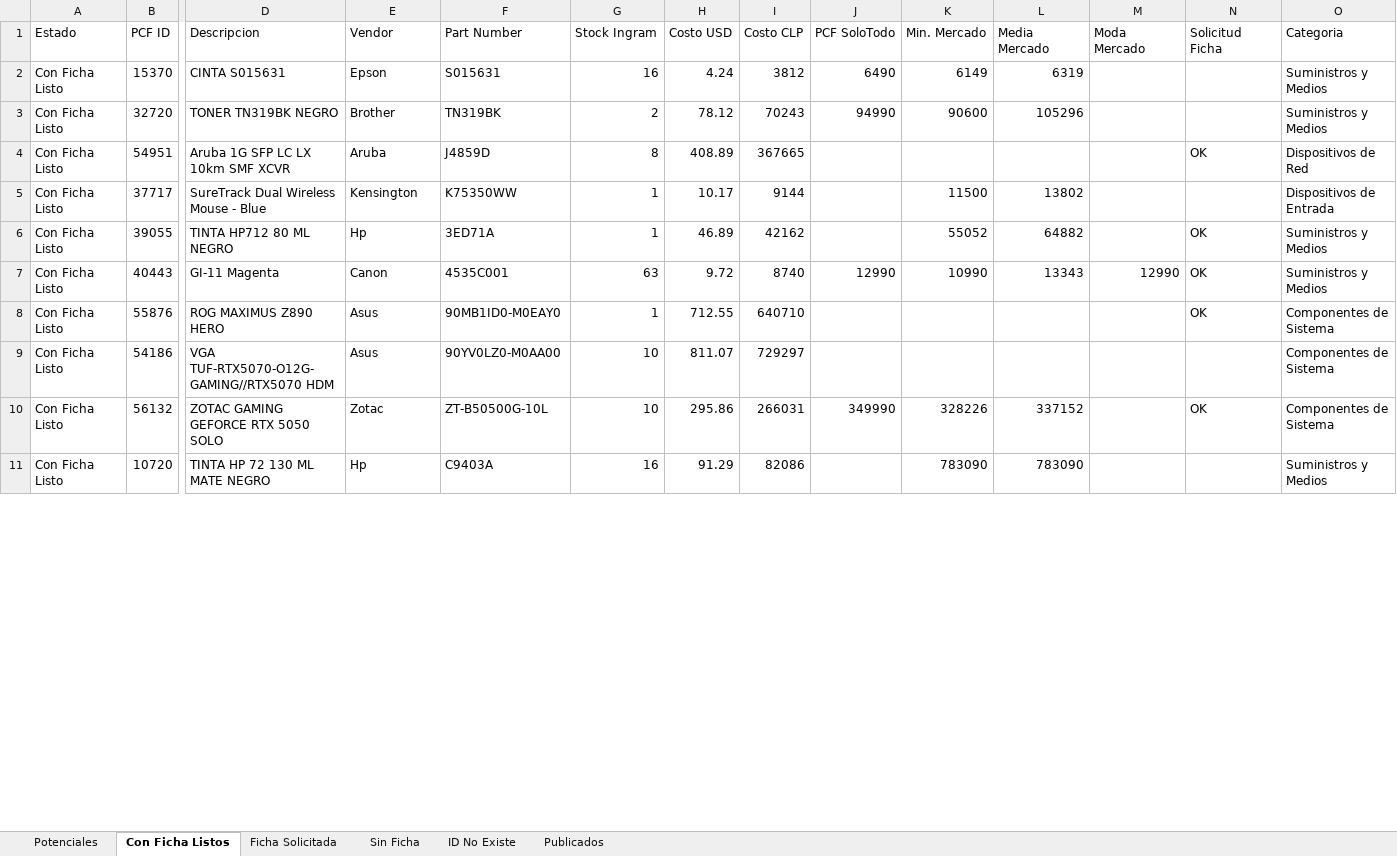
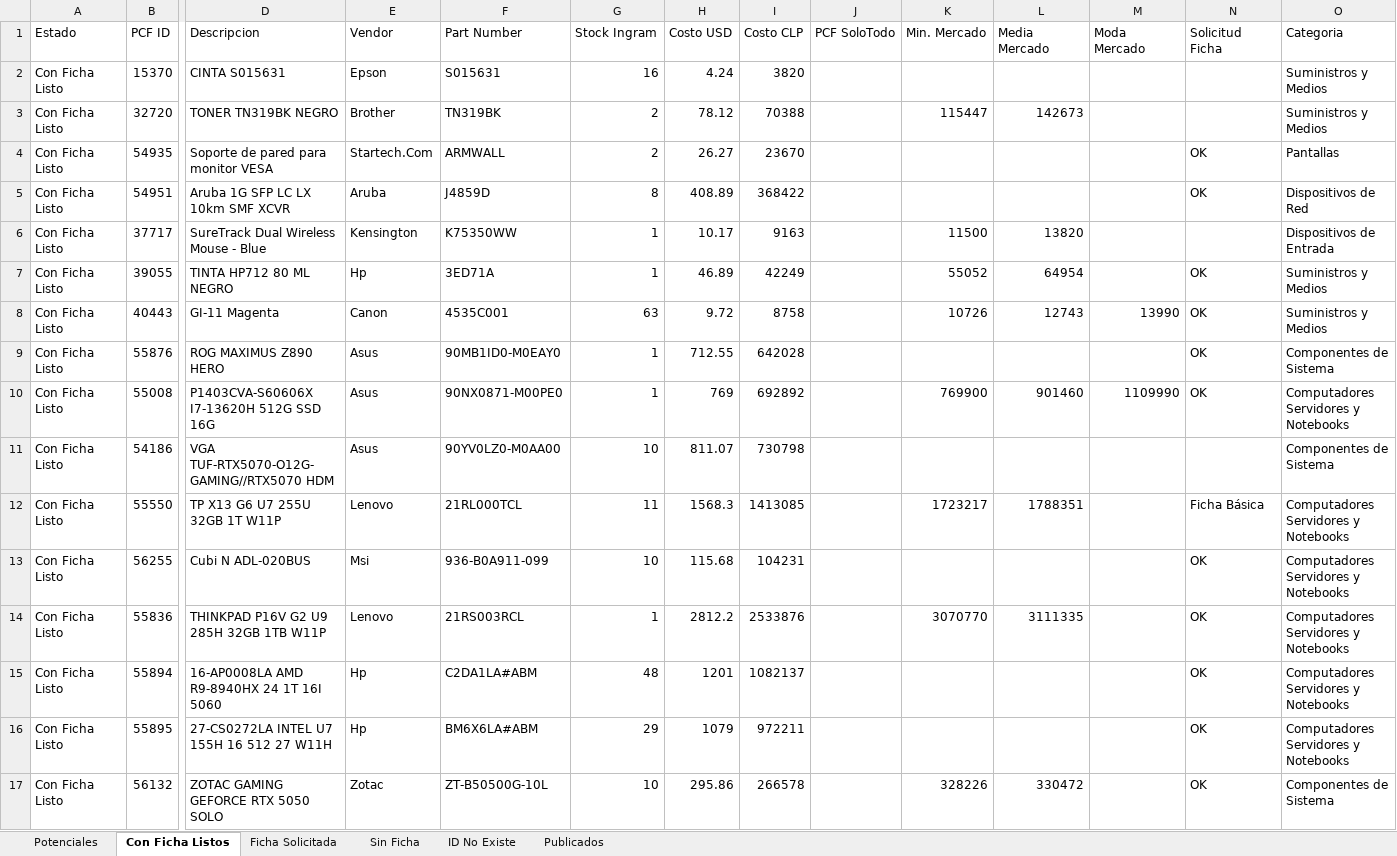
Before and after one commit to aincatoni/pcfactory-monitor-mayoristas, an Excel workbook: mayorista-report.xlsx, sheet Con Ficha Listos, drawn as a sheet; only a part is shown, gaps mark what is left out; values as stored, in another font and other column widths than the file's, no borders; removed rows and columns are numbered as before the commit, all else as after; rows hold the shown columns only; the diff covers the shown part only; the diff names each change by its address in the sheet, - before the commit and + after, or states it on an @@ line.

```diff
--- a/mayorista-report.xlsx (sheet Con Ficha Listos)
+++ b/mayorista-report.xlsx (sheet Con Ficha Listos)
-I2 (Costo CLP): 3812
+I2 (Costo CLP): 3820
-J2 (PCF SoloTodo): 6490
+J2 (PCF SoloTodo): (empty)
-K2 (Min. Mercado): 6149
+K2 (Min. Mercado): (empty)
-L2 (Media Mercado): 6319
+L2 (Media Mercado): (empty)
-I3 (Costo CLP): 70243
+I3 (Costo CLP): 70388
-J3 (PCF SoloTodo): 94990
+J3 (PCF SoloTodo): (empty)
-K3 (Min. Mercado): 90600
+K3 (Min. Mercado): 115447
-L3 (Media Mercado): 105296
+L3 (Media Mercado): 142673
+row 4: Con Ficha Listo | 54935 | Soporte de pared para monitor VESA | Startech.Com | ARMWALL | 2 | 26.27 | 23670 |  |  |  |  | OK | Pantallas
-I5 (Costo CLP): 367665
+I5 (Costo CLP): 368422
-I6 (Costo CLP): 9144
+I6 (Costo CLP): 9163
-L6 (Media Mercado): 13802
+L6 (Media Mercado): 13820
-I7 (Costo CLP): 42162
+I7 (Costo CLP): 42249
-L7 (Media Mercado): 64882
+L7 (Media Mercado): 64954
-I8 (Costo CLP): 8740
+I8 (Costo CLP): 8758
-J8 (PCF SoloTodo): 12990
+J8 (PCF SoloTodo): (empty)
-K8 (Min. Mercado): 10990
+K8 (Min. Mercado): 10726
-L8 (Media Mercado): 13343
+L8 (Media Mercado): 12743
-M8 (Moda Mercado): 12990
+M8 (Moda Mercado): 13990
-I9 (Costo CLP): 640710
+I9 (Costo CLP): 642028
+row 10: Con Ficha Listo | 55008 | P1403CVA-S60606X I7-13620H 512G SSD 16G | Asus | 90NX0871-M00PE0 | 1 | 769 | 692892 |  | 769900 | 901460 | 1109990 | OK | Computadores Servidores y Notebooks
-I11 (Costo CLP): 729297
+I11 (Costo CLP): 730798
+row 12: Con Ficha Listo | 55550 | TP X13 G6 U7 255U 32GB 1T W11P | Lenovo | 21RL000TCL | 11 | 1568.3 | 1413085 |  | 1723217 | 1788351 |  | Ficha Básica | Computadores Servidores y Notebooks
+row 13: Con Ficha Listo | 56255 | Cubi N ADL-020BUS | Msi | 936-B0A911-099 | 10 | 115.68 | 104231 |  |  |  |  | OK | Computadores Servidores y Notebooks
+row 14: Con Ficha Listo | 55836 | THINKPAD P16V G2 U9 285H 32GB 1TB W11P | Lenovo | 21RS003RCL | 1 | 2812.2 | 2533876 |  | 3070770 | 3111335 |  | OK | Computadores Servidores y Notebooks
+row 15: Con Ficha Listo | 55894 | 16-AP0008LA AMD R9-8940HX 24 1T 16I 5060 | Hp | C2DA1LA#ABM | 48 | 1201 | 1082137 |  |  |  |  | OK | Computadores Servidores y Notebooks
+row 16: Con Ficha Listo | 55895 | 27-CS0272LA INTEL U7 155H 16 512 27 W11H | Hp | BM6X6LA#ABM | 29 | 1079 | 972211 |  |  |  |  | OK | Computadores Servidores y Notebooks
-I17 (Costo CLP): 266031
+I17 (Costo CLP): 266578
-J17 (PCF SoloTodo): 349990
+J17 (PCF SoloTodo): (empty)
-L17 (Media Mercado): 337152
+L17 (Media Mercado): 330472
-row 11: Con Ficha Listo | 10720 | TINTA HP 72 130 ML MATE NEGRO | Hp | C9403A | 16 | 91.29 | 82086 |  | 783090 | 783090 |  |  | Suministros y Medios
```
Also changed, not shown: 15 added rows, 15 removed rows and 123 edited cells elsewhere in this sheet, sheet Publicados, sheet Potenciales, sheet ID No Existe, sheet Ficha Solicitada, sheet Sin Ficha, 2 other files.
